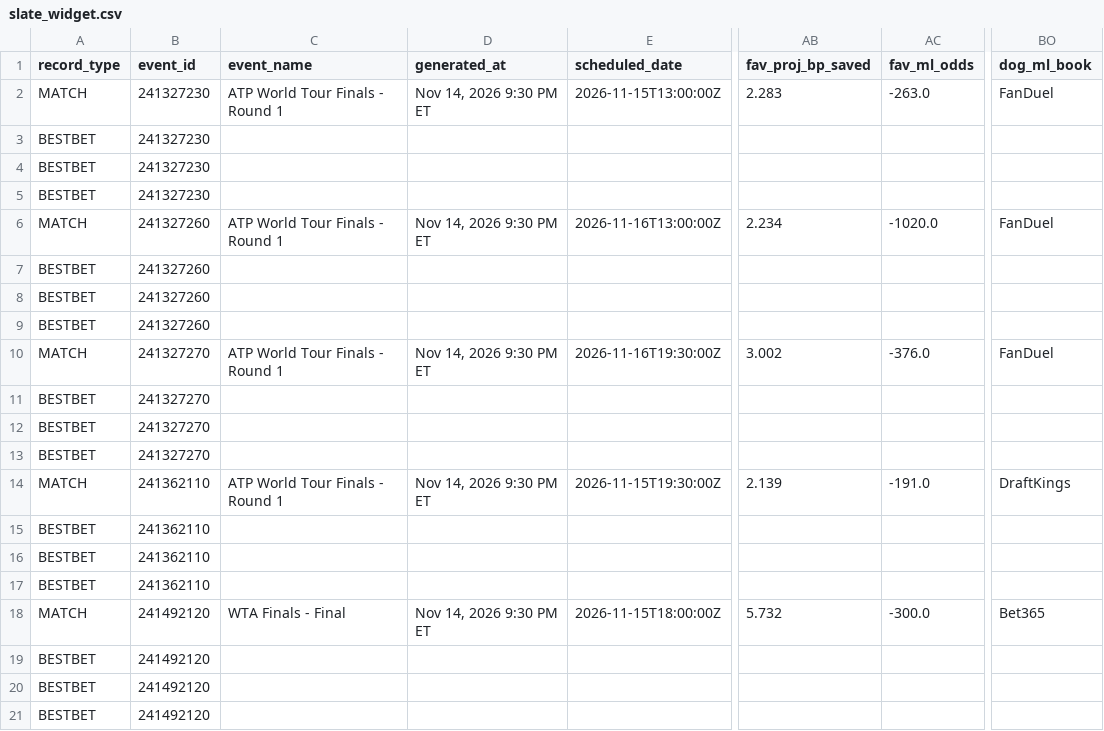
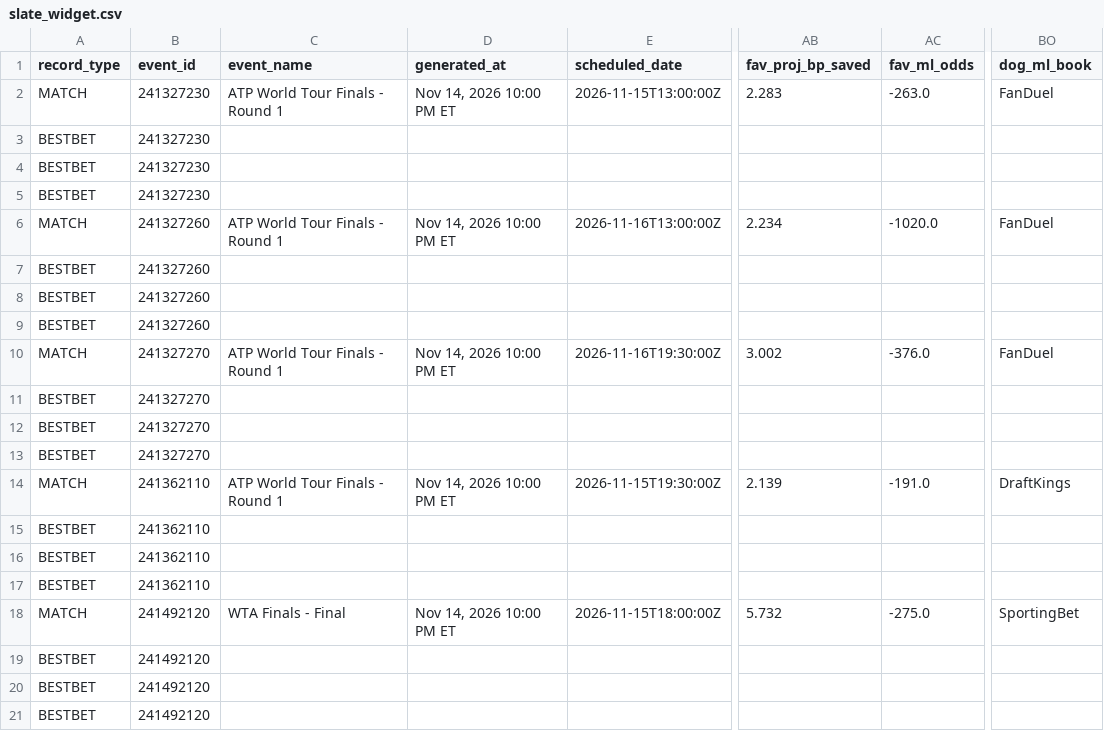
Before and after one commit to chrisgimino/tennismodel, a CSV file: slate_widget.csv, drawn as a sheet; only a part is shown, gaps mark what is left out; the diff names each change by its address in the sheet, - before the commit and + after, or states it on an @@ line.

Commit message:
Update slate_widget.csv — 2026-11-14 22:00 ET

```diff
--- a/slate_widget.csv
+++ b/slate_widget.csv
-D2 (generated_at): Nov 14, 2026 9:30 PM ET
+D2 (generated_at): Nov 14, 2026 10:00 PM ET
-D6 (generated_at): Nov 14, 2026 9:30 PM ET
+D6 (generated_at): Nov 14, 2026 10:00 PM ET
-D10 (generated_at): Nov 14, 2026 9:30 PM ET
+D10 (generated_at): Nov 14, 2026 10:00 PM ET
-D14 (generated_at): Nov 14, 2026 9:30 PM ET
+D14 (generated_at): Nov 14, 2026 10:00 PM ET
-D18 (generated_at): Nov 14, 2026 9:30 PM ET
+D18 (generated_at): Nov 14, 2026 10:00 PM ET
-AC18 (fav_ml_odds): -300.0
+AC18 (fav_ml_odds): -275.0
-BO18 (dog_ml_book): Bet365
+BO18 (dog_ml_book): SportingBet
```
